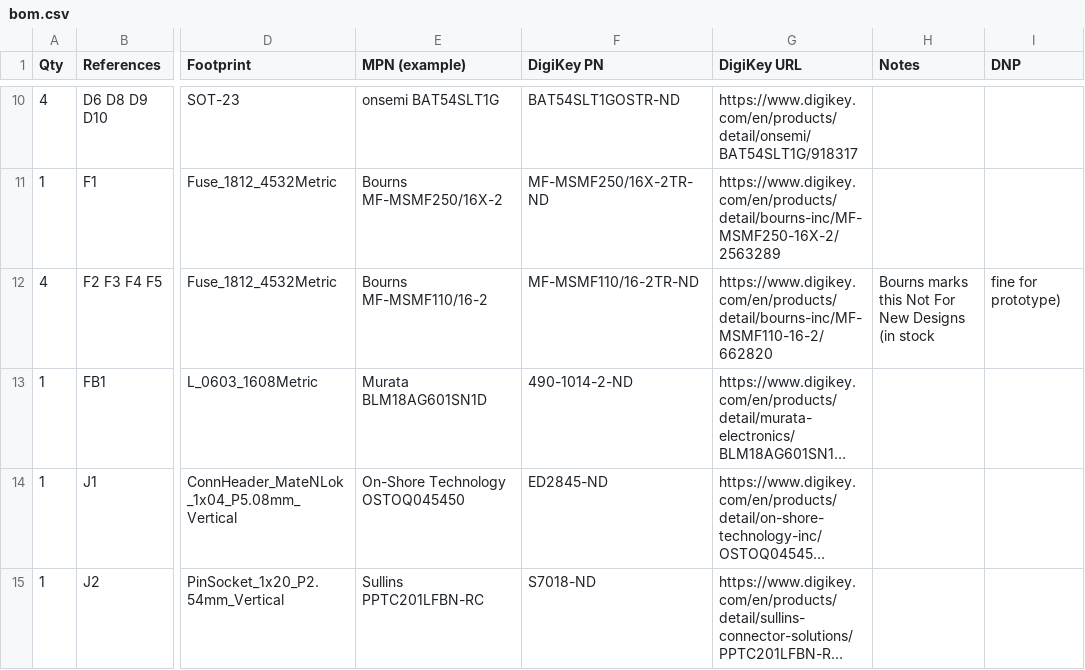
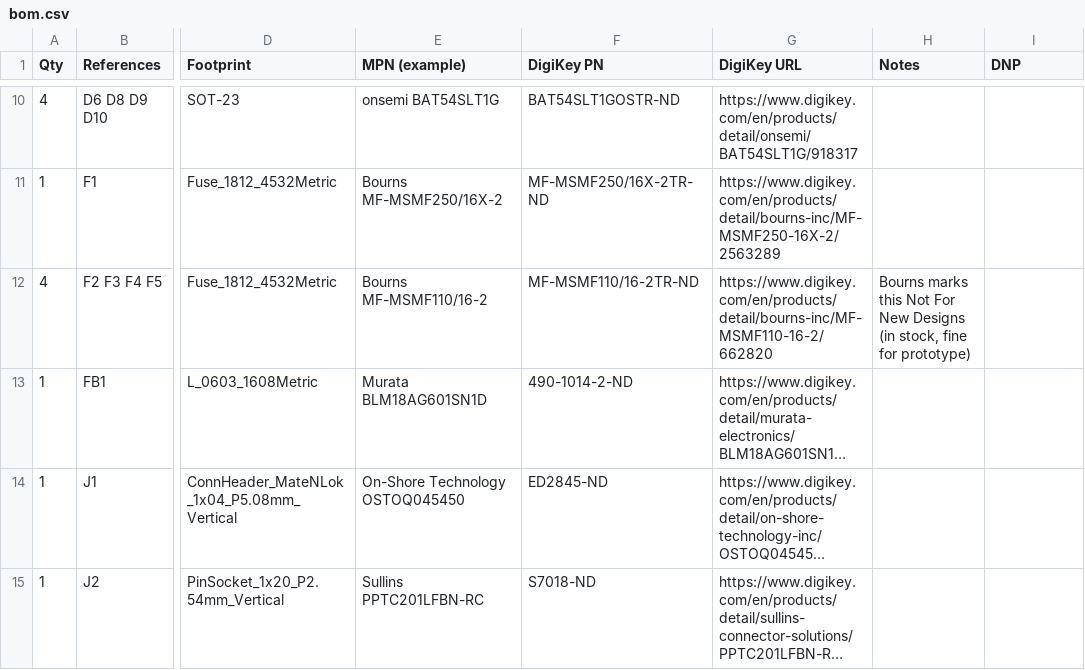
Before and after one commit to rmskkn/fanny, a CSV file: hardware/bom.csv, drawn as a sheet; only a part is shown, gaps mark what is left out; long unchanged cells end in …; the diff names each change by its address in the sheet, - before the commit and + after, or states it on an @@ line.

Commit message:
fix: quote BOM note containing a comma
The MF-MSMF110/16-2 note had an unquoted comma, giving that row 10
fields instead of 9 and breaking CSV parsing.

Signed-off-by: Roman Skakun <rm.skakun@gmail.com>

```diff
--- a/hardware/bom.csv
+++ b/hardware/bom.csv
-H12 (Notes): …Designs (in stock
+H12 (Notes): …Designs (in stock, fine for prototype)
-I12 (DNP): fine for prototype)
+I12 (DNP): (empty)
```
